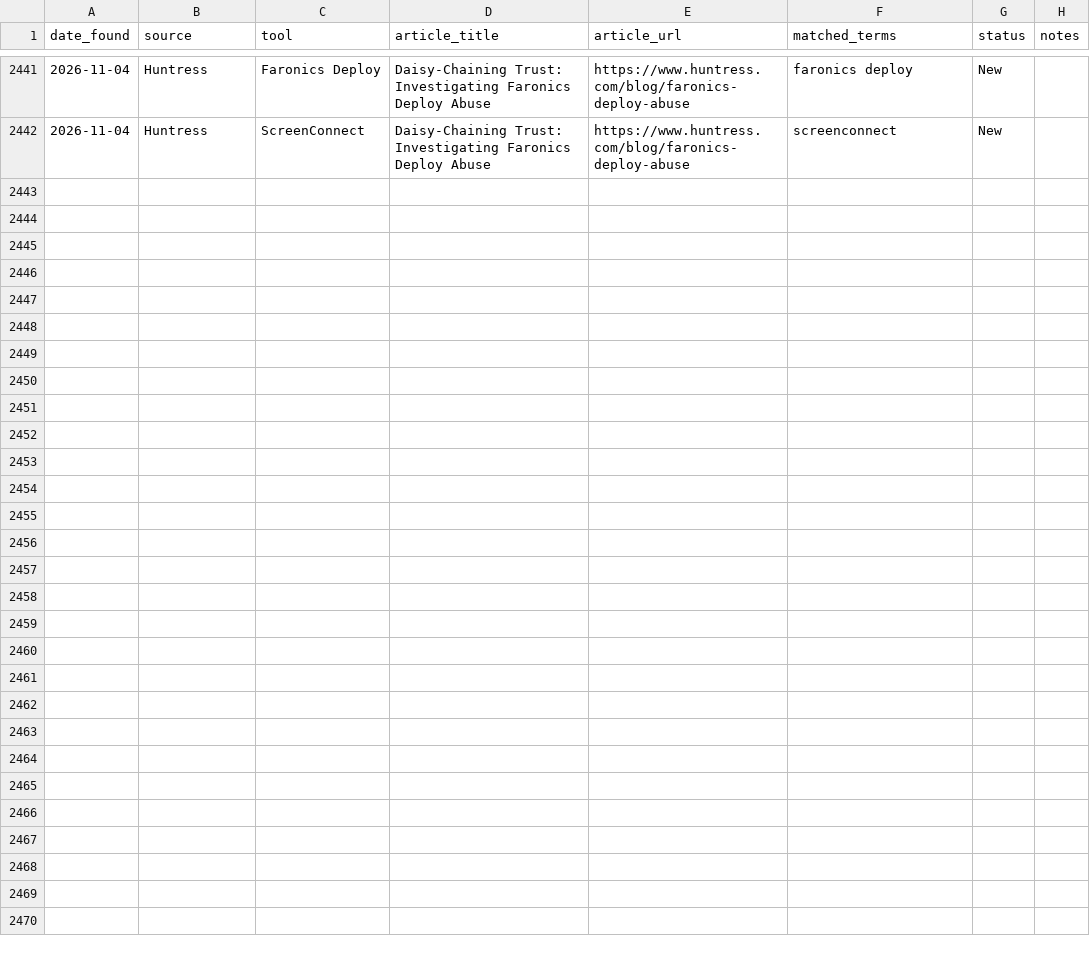
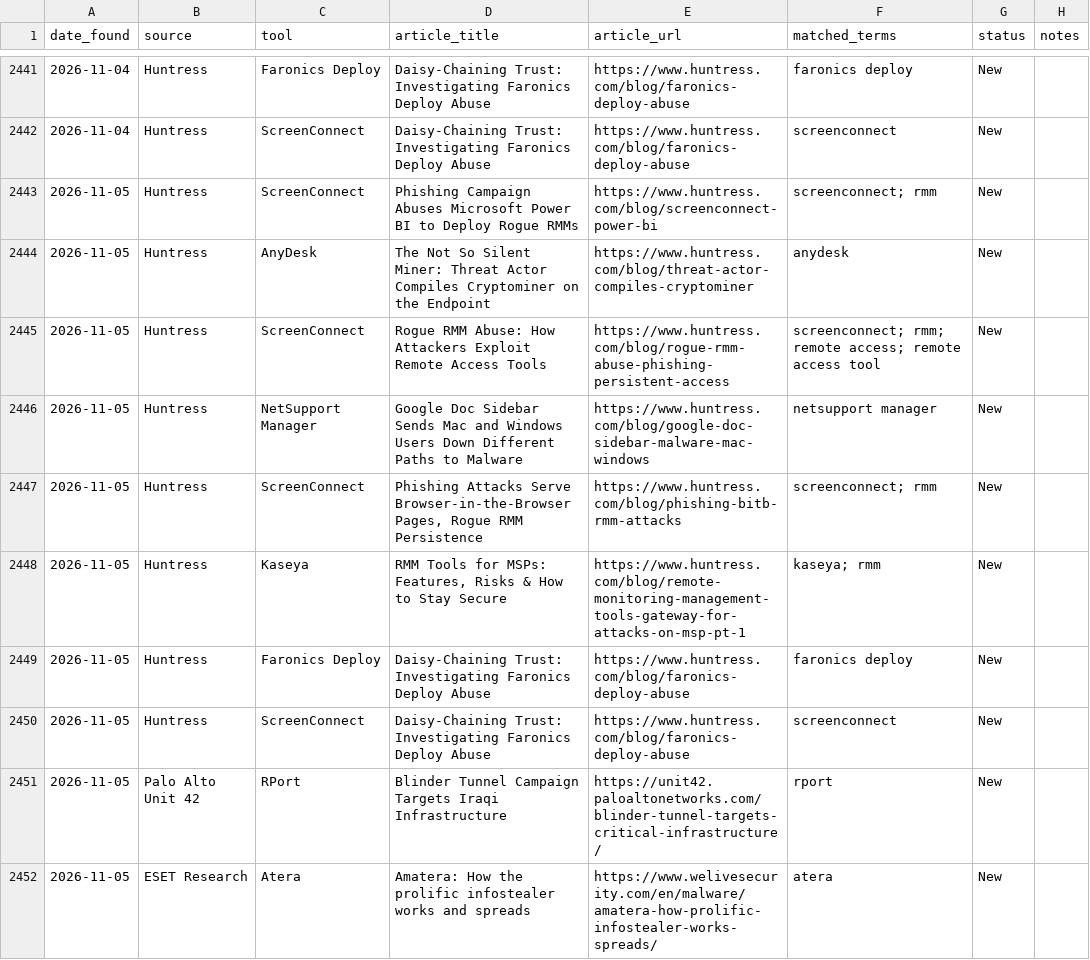
Before and after one commit to Threat-Hunting-Journal/RMM-Tool-Tracking, a CSV file: docs/findings.csv, drawn as a sheet; only a part is shown, gaps mark what is left out; the diff covers the shown part only; the diff names each change by its address in the sheet, - before the commit and + after, or states it on an @@ line.

```diff
--- a/docs/findings.csv
+++ b/docs/findings.csv
+row 2443: 2026-11-05 | Huntress | ScreenConnect | Phishing Campaign Abuses Microsoft Power BI to Deploy Rogue RMMs | https://www.huntress.com/blog/screenconnect-power-bi | screenconnect; rmm | New
+row 2444: 2026-11-05 | Huntress | AnyDesk | The Not So Silent Miner: Threat Actor Compiles Cryptominer on the Endpoint | https://www.huntress.com/blog/threat-actor-compiles-cryptominer | anydesk | New
+row 2445: 2026-11-05 | Huntress | ScreenConnect | Rogue RMM Abuse: How Attackers Exploit Remote Access Tools | https://www.huntress.com/blog/rogue-rmm-abuse-phishing-persistent-access | screenconnect; rmm; remote access; remote access tool | New
+row 2446: 2026-11-05 | Huntress | NetSupport Manager | Google Doc Sidebar Sends Mac and Windows Users Down Different Paths to Malware | https://www.huntress.com/blog/google-doc-sidebar-malware-mac-windows | netsupport manager | New
+row 2447: 2026-11-05 | Huntress | ScreenConnect | Phishing Attacks Serve Browser-in-the-Browser Pages, Rogue RMM Persistence | https://www.huntress.com/blog/phishing-bitb-rmm-attacks | screenconnect; rmm | New
+row 2448: 2026-11-05 | Huntress | Kaseya | RMM Tools for MSPs: Features, Risks & How to Stay Secure | https://www.huntress.com/blog/remote-monitoring-management-tools-gateway-for-attacks-on-msp-pt-1 | kaseya; rmm | New
+row 2449: 2026-11-05 | Huntress | Faronics Deploy | Daisy-Chaining Trust: Investigating Faronics Deploy Abuse | https://www.huntress.com/blog/faronics-deploy-abuse | faronics deploy | New
+row 2450: 2026-11-05 | Huntress | ScreenConnect | Daisy-Chaining Trust: Investigating Faronics Deploy Abuse | https://www.huntress.com/blog/faronics-deploy-abuse | screenconnect | New
+row 2451: 2026-11-05 | Palo Alto Unit 42 | RPort | Blinder Tunnel Campaign Targets Iraqi Infrastructure | https://unit42.paloaltonetworks.com/blinder-tunnel-targets-critical-infrastructure/ | rport | New
+row 2452: 2026-11-05 | ESET Research | Atera | Amatera: How the prolific infostealer works and spreads | https://www.welivesecurity.com/en/malware/amatera-how-prolific-infostealer-works-spreads/ | atera | New
```
Also changed, not shown: 10 added rows elsewhere in this file, docs/tool_summary.csv, findings.csv, 1 other file.
